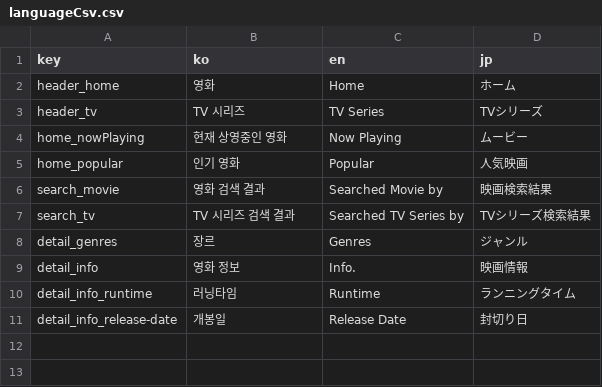
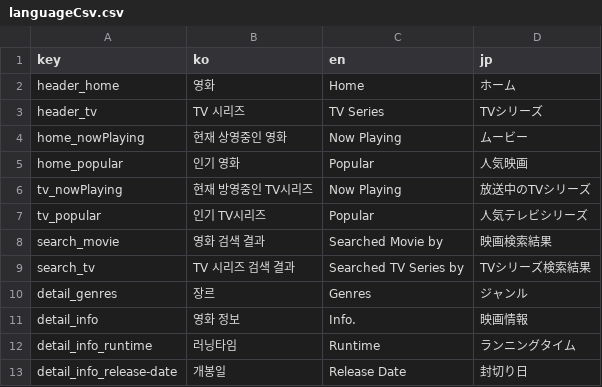
Before and after one commit to vinocturne/react-vinflex, a CSV file: src/i18n/languageCsv.csv, drawn as a sheet; the diff names each change by its address in the sheet, - before the commit and + after, or states it on an @@ line.

Commit message:
Fix(TV시리즈 및 빌드) : "수정 TV시리즈 i18n 적용 및 빌드 시 소스맵 비활성화"
TV시리즈에도 국제화가 적용이 되도록 수정하고, 빌드 시 소스맵을 비활성화 할 수 있도록 수정하였습니다.

```diff
--- a/src/i18n/languageCsv.csv
+++ b/src/i18n/languageCsv.csv
+row 6: tv_nowPlaying | 현재 방영중인 TV시리즈 | Now Playing | 放送中のTVシリーズ
+row 7: tv_popular | 인기 TV시리즈 | Popular | 人気テレビシリーズ
```
Also changed, not shown: 6 other files.
